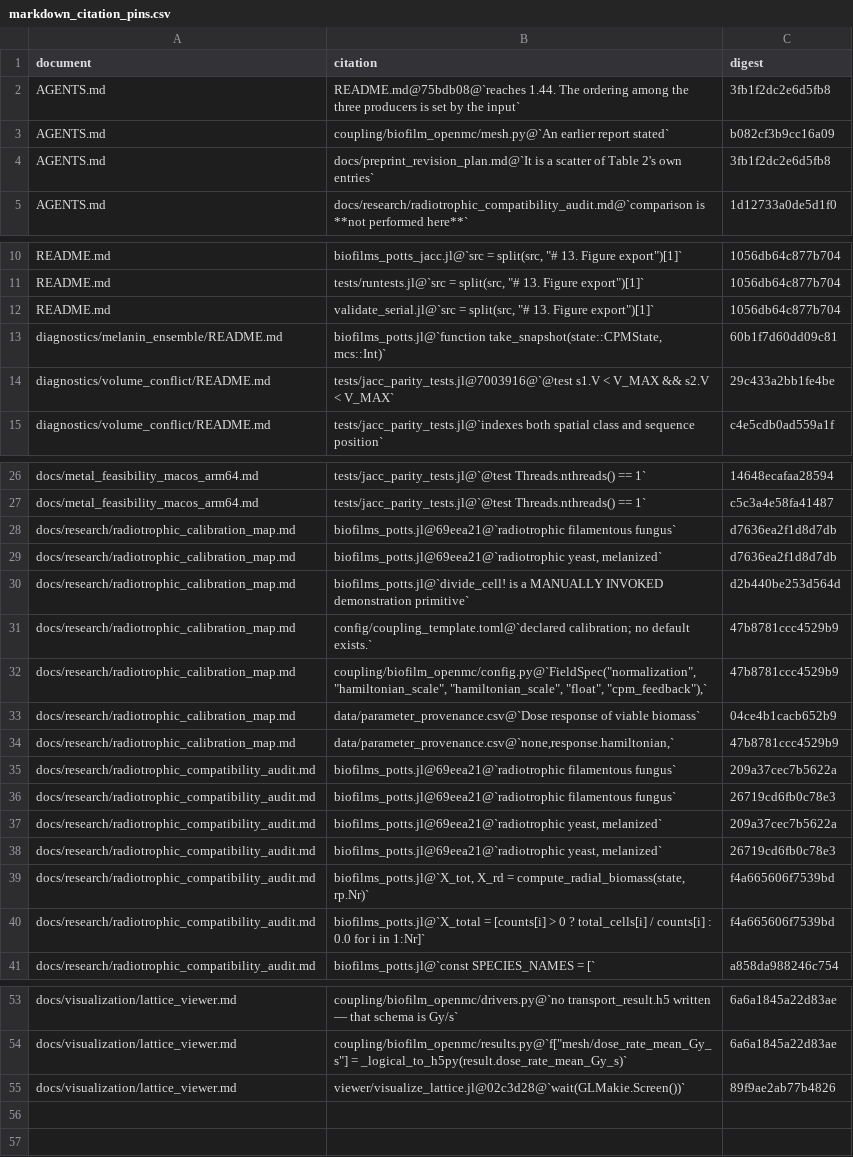
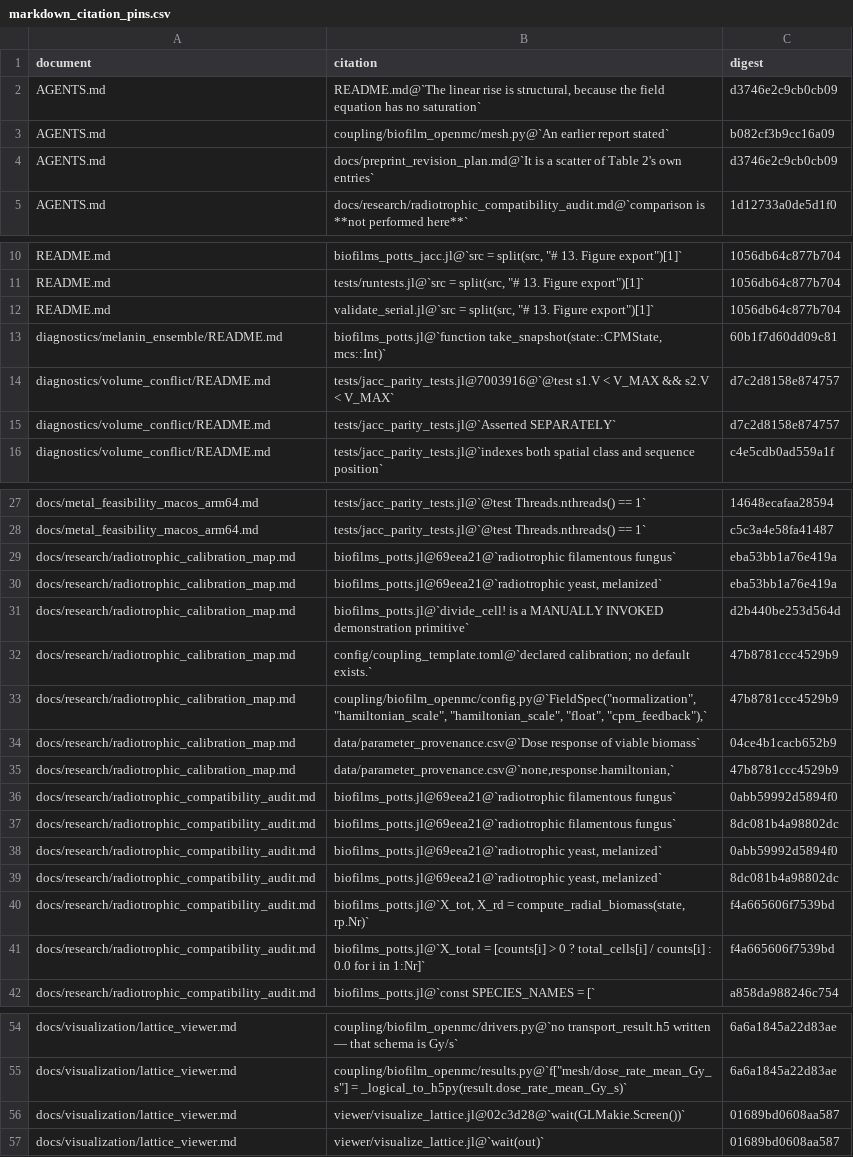
Before and after one commit to aurascoper/Biofilms, a CSV file: data/markdown_citation_pins.csv, drawn as a sheet; only a part is shown, gaps mark what is left out; the diff covers the shown part only.

```diff
--- a/data/markdown_citation_pins.csv
+++ b/data/markdown_citation_pins.csv
@@ -1,5 +1,5 @@
 document,citation,digest
-AGENTS.md,README.md@75bdb08@`reaches 1.44. The ordering among the three producers is set by the input`,3fb1f2dc2e6d5fb8
+AGENTS.md,"README.md@`The linear rise is structural, because the field equation has no saturation`",d3746e2c9cb0cb09
 AGENTS.md,coupling/biofilm_openmc/mesh.py@`An earlier report stated`,b082cf3b9cc16a09
-AGENTS.md,docs/preprint_revision_plan.md@`It is a scatter of Table 2's own entries`,3fb1f2dc2e6d5fb8
+AGENTS.md,docs/preprint_revision_plan.md@`It is a scatter of Table 2's own entries`,d3746e2c9cb0cb09
 AGENTS.md,docs/research/radiotrophic_compatibility_audit.md@`comparison is **not performed here**`,1d12733a0de5d1f0
@@ -13,3 +13,4 @@ README.md,"validate_serial.jl@`src = split(src, ""# 13. Figure export"")[1]`",10
 diagnostics/melanin_ensemble/README.md,"biofilms_potts.jl@`function take_snapshot(state::CPMState, mcs::Int)`",60b1f7d60dd09c81
-diagnostics/volume_conflict/README.md,tests/jacc_parity_tests.jl@7003916@`@test s1.V < V_MAX && s2.V < V_MAX`,29c433a2bb1fe4be
+diagnostics/volume_conflict/README.md,tests/jacc_parity_tests.jl@7003916@`@test s1.V < V_MAX && s2.V < V_MAX`,d7c2d8158e874757
+diagnostics/volume_conflict/README.md,tests/jacc_parity_tests.jl@`Asserted SEPARATELY`,d7c2d8158e874757
 diagnostics/volume_conflict/README.md,tests/jacc_parity_tests.jl@`indexes both spatial class and sequence position`,c4e5cdb0ad559a1f
@@ -27,4 +28,4 @@ docs/metal_feasibility_macos_arm64.md,tests/jacc_parity_tests.jl@`@test Threads.
 docs/metal_feasibility_macos_arm64.md,tests/jacc_parity_tests.jl@`@test Threads.nthreads() == 1`,c5c3a4e58fa41487
-docs/research/radiotrophic_calibration_map.md,biofilms_potts.jl@69eea21@`radiotrophic filamentous fungus`,d7636ea2f1d8d7db
-docs/research/radiotrophic_calibration_map.md,"biofilms_potts.jl@69eea21@`radiotrophic yeast, melanized`",d7636ea2f1d8d7db
+docs/research/radiotrophic_calibration_map.md,biofilms_potts.jl@69eea21@`radiotrophic filamentous fungus`,eba53bb1a76e419a
+docs/research/radiotrophic_calibration_map.md,"biofilms_potts.jl@69eea21@`radiotrophic yeast, melanized`",eba53bb1a76e419a
 docs/research/radiotrophic_calibration_map.md,biofilms_potts.jl@`divide_cell! is a MANUALLY INVOKED demonstration primitive`,d2b440be253d564d
@@ -34,6 +35,6 @@ docs/research/radiotrophic_calibration_map.md,data/parameter_provenance.csv@`Dos
 docs/research/radiotrophic_calibration_map.md,"data/parameter_provenance.csv@`none,response.hamiltonian,`",47b8781ccc4529b9
-docs/research/radiotrophic_compatibility_audit.md,biofilms_potts.jl@69eea21@`radiotrophic filamentous fungus`,209a37cec7b5622a
-docs/research/radiotrophic_compatibility_audit.md,biofilms_potts.jl@69eea21@`radiotrophic filamentous fungus`,26719cd6fb0c78e3
-docs/research/radiotrophic_compatibility_audit.md,"biofilms_potts.jl@69eea21@`radiotrophic yeast, melanized`",209a37cec7b5622a
-docs/research/radiotrophic_compatibility_audit.md,"biofilms_potts.jl@69eea21@`radiotrophic yeast, melanized`",26719cd6fb0c78e3
+docs/research/radiotrophic_compatibility_audit.md,biofilms_potts.jl@69eea21@`radiotrophic filamentous fungus`,0abb59992d5894f0
+docs/research/radiotrophic_compatibility_audit.md,biofilms_potts.jl@69eea21@`radiotrophic filamentous fungus`,8dc081b4a98802dc
+docs/research/radiotrophic_compatibility_audit.md,"biofilms_potts.jl@69eea21@`radiotrophic yeast, melanized`",0abb59992d5894f0
+docs/research/radiotrophic_compatibility_audit.md,"biofilms_potts.jl@69eea21@`radiotrophic yeast, melanized`",8dc081b4a98802dc
 docs/research/radiotrophic_compatibility_audit.md,"biofilms_potts.jl@`X_tot, X_rd = compute_radial_biomass(state, rp.Nr)`",f4a665606f7539bd
@@ -54,2 +55,3 @@ docs/visualization/lattice_viewer.md,coupling/biofilm_openmc/drivers.py@`no tran
 docs/visualization/lattice_viewer.md,"coupling/biofilm_openmc/results.py@`f[""mesh/dose_rate_mean_Gy_s""] = _logical_to_h5py(result.dose_rate_mean_Gy_s)`",6a6a1845a22d83ae
-docs/visualization/lattice_viewer.md,viewer/visualize_lattice.jl@02c3d28@`wait(GLMakie.Screen())`,89f9ae2ab77b4826
+docs/visualization/lattice_viewer.md,viewer/visualize_lattice.jl@02c3d28@`wait(GLMakie.Screen())`,01689bd0608aa587
+docs/visualization/lattice_viewer.md,viewer/visualize_lattice.jl@`wait(out)`,01689bd0608aa587
```
Also changed, not shown: 2 edited cells elsewhere in this file, 6 other files.
